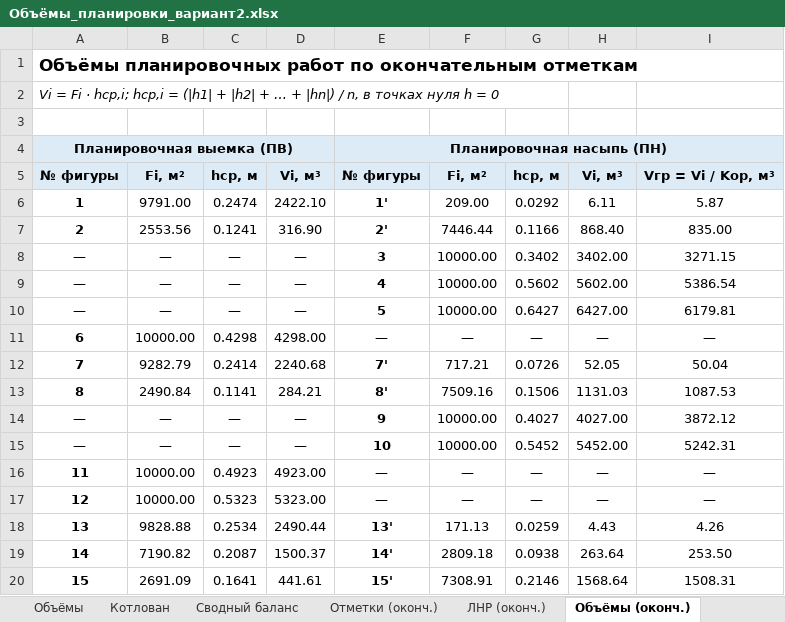
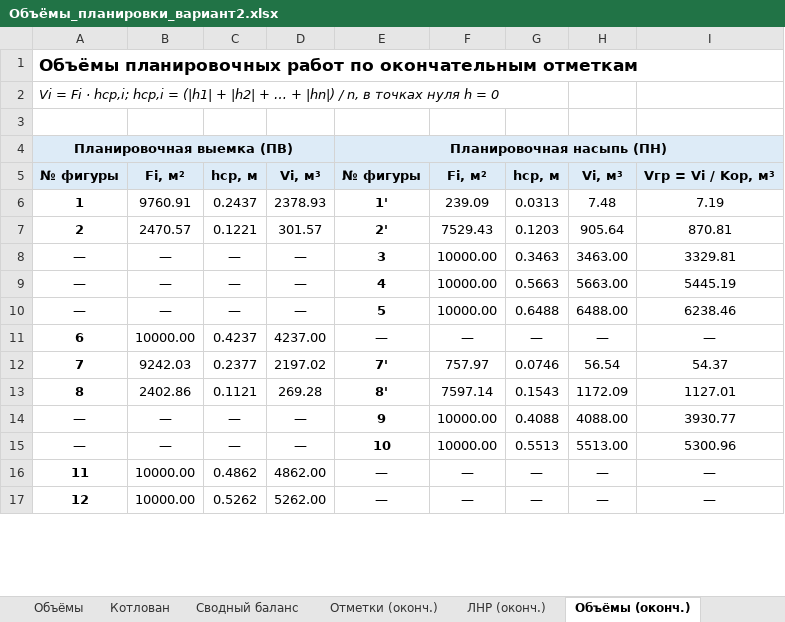
Before and after one commit to danok12/danok12, an Excel workbook: kursovaya-tsp/Объёмы_планировки_вариант2.xlsx, sheet Объёмы (оконч.), drawn as a sheet; only a part is shown; values as stored, in another font and other column widths than the file's, no borders; removed rows and columns are numbered as before the commit, all else as after; the diff covers the shown part only; the diff names each change by its address in the sheet, - before the commit and + after, or states it on an @@ line.

```diff
--- a/kursovaya-tsp/Объёмы_планировки_вариант2.xlsx (sheet Объёмы (оконч.))
+++ b/kursovaya-tsp/Объёмы_планировки_вариант2.xlsx (sheet Объёмы (оконч.))
-row 6: 1 | 9791.00 | 0.2474 | 2422.10 | 1' | 209.00 | 0.0292 | 6.11 | 5.87
-row 7: 2 | 2553.56 | 0.1241 | 316.90 | 2' | 7446.44 | 0.1166 | 868.40 | 835.00
+row 6: 1 | 9760.91 | 0.2437 | 2378.93 | 1' | 239.09 | 0.0313 | 7.48 | 7.19
+row 7: 2 | 2470.57 | 0.1221 | 301.57 | 2' | 7529.43 | 0.1203 | 905.64 | 870.81
-G8: 0.3402
+G8: 0.3463
-H8: 3402.00
+H8: 3463.00
-I8: 3271.15
+I8: 3329.81
-G9: 0.5602
+G9: 0.5663
-H9: 5602.00
+H9: 5663.00
-I9: 5386.54
+I9: 5445.19
-G10: 0.6427
+G10: 0.6488
-H10: 6427.00
+H10: 6488.00
-I10: 6179.81
+I10: 6238.46
-C11: 0.4298
+C11: 0.4237
-D11: 4298.00
+D11: 4237.00
-row 12: 7 | 9282.79 | 0.2414 | 2240.68 | 7' | 717.21 | 0.0726 | 52.05 | 50.04
-row 13: 8 | 2490.84 | 0.1141 | 284.21 | 8' | 7509.16 | 0.1506 | 1131.03 | 1087.53
+row 12: 7 | 9242.03 | 0.2377 | 2197.02 | 7' | 757.97 | 0.0746 | 56.54 | 54.37
+row 13: 8 | 2402.86 | 0.1121 | 269.28 | 8' | 7597.14 | 0.1543 | 1172.09 | 1127.01
-G14: 0.4027
+G14: 0.4088
-H14: 4027.00
+H14: 4088.00
-I14: 3872.12
+I14: 3930.77
-G15: 0.5452
+G15: 0.5513
-H15: 5452.00
+H15: 5513.00
-I15: 5242.31
+I15: 5300.96
-C16: 0.4923
+C16: 0.4862
-D16: 4923.00
+D16: 4862.00
-C17: 0.5323
+C17: 0.5262
-D17: 5323.00
+D17: 5262.00
-row 18: 13 | 9828.88 | 0.2534 | 2490.44 | 13' | 171.13 | 0.0259 | 4.43 | 4.26
-row 19: 14 | 7190.82 | 0.2087 | 1500.37 | 14' | 2809.18 | 0.0938 | 263.64 | 253.50
-row 20: 15 | 2691.09 | 0.1641 | 441.61 | 15' | 7308.91 | 0.2146 | 1568.64 | 1508.31
```
Also changed, not shown: 4 added rows, 1 removed row and 9 edited cells elsewhere in this sheet, sheet Табл. 5 скрепер, sheet Котлован (оконч.), sheet Котлован, sheet Табл. 4 распределение, sheet Отметки (оконч.), sheet Табл. 3 котлован, 6 more sheets, formulas that keep their value, 22 other files.
